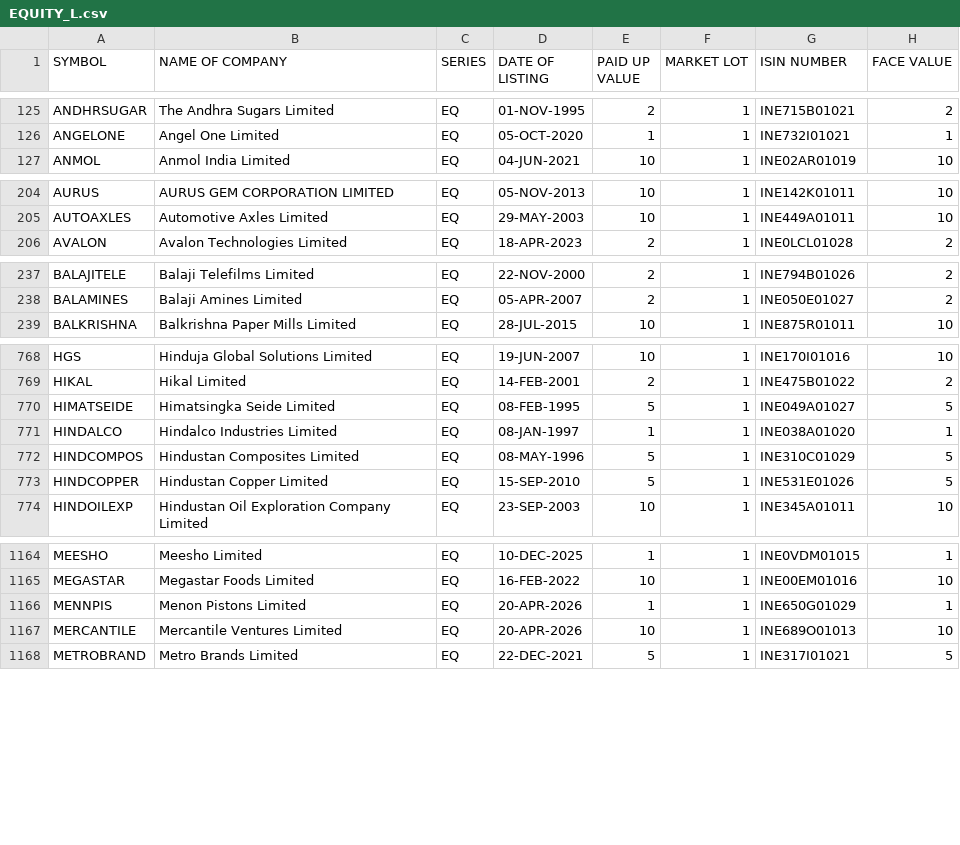
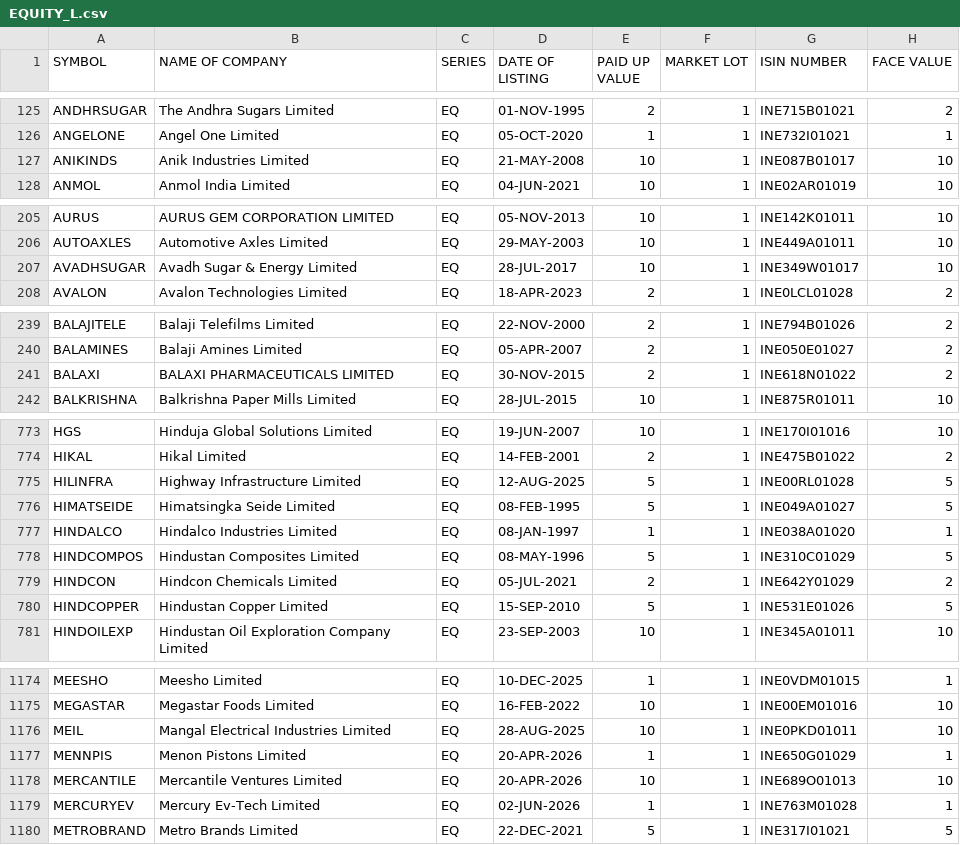
Before and after one commit to prayan2702/Streamlit_Momn_v13_Cached_DB, a CSV file: EQUITY_L.csv, drawn as a sheet; only a part is shown, gaps mark what is left out; the diff covers the shown part only; the diff names each change by its address in the sheet, - before the commit and + after, or states it on an @@ line.

```diff
--- a/EQUITY_L.csv
+++ b/EQUITY_L.csv
+row 127: ANIKINDS | Anik Industries Limited | EQ | 21-MAY-2008 | 10 | 1 | INE087B01017 | 10
+row 207: AVADHSUGAR | Avadh Sugar & Energy Limited | EQ | 28-JUL-2017 | 10 | 1 | INE349W01017 | 10
+row 241: BALAXI | BALAXI PHARMACEUTICALS LIMITED | EQ | 30-NOV-2015 | 2 | 1 | INE618N01022 | 2
+row 775: HILINFRA | Highway Infrastructure Limited | EQ | 12-AUG-2025 | 5 | 1 | INE00RL01028 | 5
+row 779: HINDCON | Hindcon Chemicals Limited | EQ | 05-JUL-2021 | 2 | 1 | INE642Y01029 | 2
+row 1176: MEIL | Mangal Electrical Industries Limited | EQ | 28-AUG-2025 | 10 | 1 | INE0PKD01011 | 10
+row 1179: MERCURYEV | Mercury Ev-Tech Limited | EQ | 02-JUN-2026 | 1 | 1 | INE763M01028 | 1
```
Also changed, not shown: 14 added rows, 2 removed rows and 2 edited cells elsewhere in this file, ind_niftytotalmarket_list.csv.
